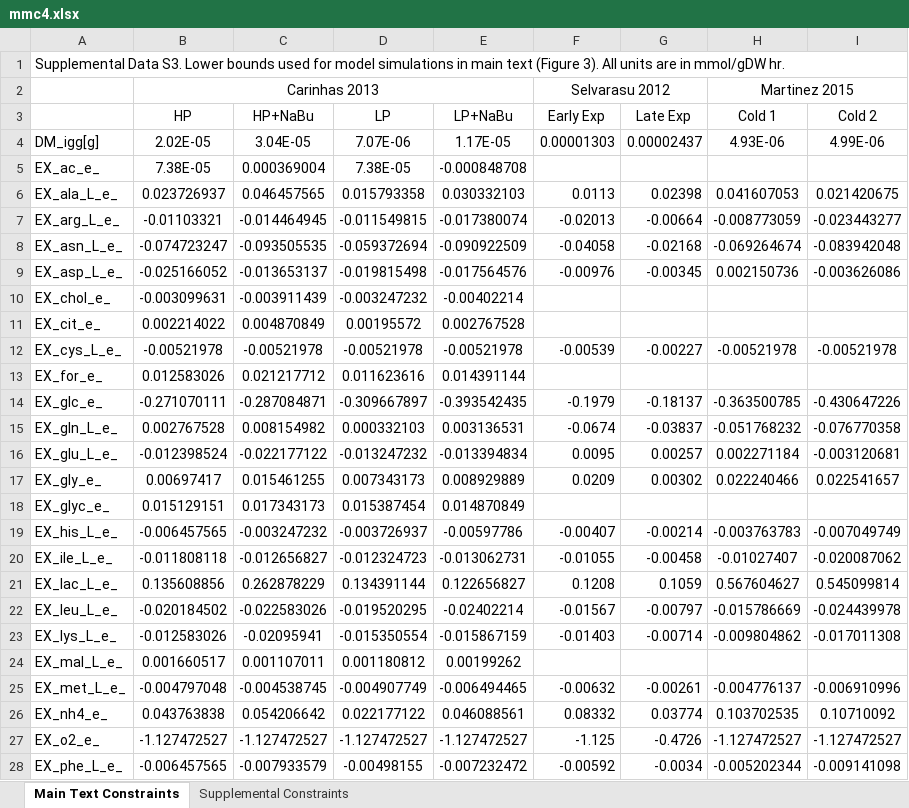
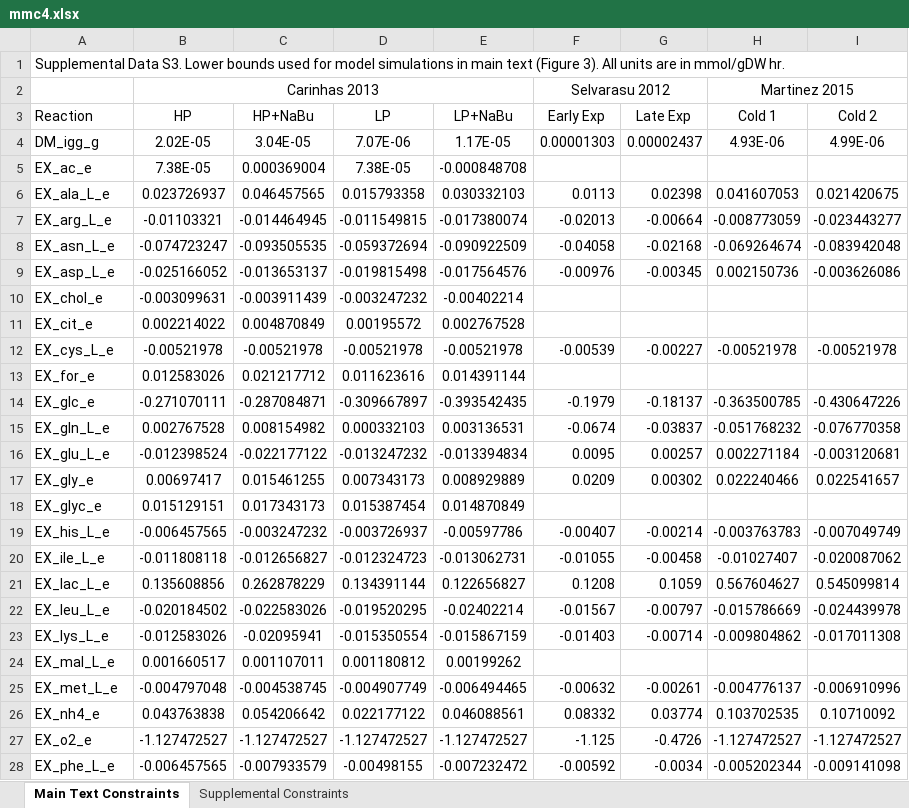
Before and after one commit to LewisLabUCSD/iCHO3K, an Excel workbook: Data/Uptake_Secretion_Rates/mmc4.xlsx, sheet Main Text Constraints, drawn as a sheet; only a part is shown; values as stored, in another font and other column widths than the file's, no borders; the diff covers the shown part only; the diff names each change by its address in the sheet, - before the commit and + after, or states it on an @@ line.

Commit message:
Uptake/Secretion rates update

```diff
--- a/Data/Uptake_Secretion_Rates/mmc4.xlsx (sheet Main Text Constraints)
+++ b/Data/Uptake_Secretion_Rates/mmc4.xlsx (sheet Main Text Constraints)
-A3: (empty)
+A3: Reaction
-A4 (Reaction): DM_igg[g]
+A4 (Reaction): DM_igg_g
-A5 (Reaction): EX_ac_e_
+A5 (Reaction): EX_ac_e
-A6 (Reaction): EX_ala_L_e_
+A6 (Reaction): EX_ala_L_e
-A7 (Reaction): EX_arg_L_e_
+A7 (Reaction): EX_arg_L_e
-A8 (Reaction): EX_asn_L_e_
+A8 (Reaction): EX_asn_L_e
-A9 (Reaction): EX_asp_L_e_
+A9 (Reaction): EX_asp_L_e
-A10 (Reaction): EX_chol_e_
+A10 (Reaction): EX_chol_e
-A11 (Reaction): EX_cit_e_
+A11 (Reaction): EX_cit_e
-A12 (Reaction): EX_cys_L_e_
+A12 (Reaction): EX_cys_L_e
-A13 (Reaction): EX_for_e_
+A13 (Reaction): EX_for_e
-A14 (Reaction): EX_glc_e_
+A14 (Reaction): EX_glc_e
-A15 (Reaction): EX_gln_L_e_
+A15 (Reaction): EX_gln_L_e
-A16 (Reaction): EX_glu_L_e_
+A16 (Reaction): EX_glu_L_e
-A17 (Reaction): EX_gly_e_
+A17 (Reaction): EX_gly_e
-A18 (Reaction): EX_glyc_e_
+A18 (Reaction): EX_glyc_e
-A19 (Reaction): EX_his_L_e_
+A19 (Reaction): EX_his_L_e
-A20 (Reaction): EX_ile_L_e_
+A20 (Reaction): EX_ile_L_e
-A21 (Reaction): EX_lac_L_e_
+A21 (Reaction): EX_lac_L_e
-A22 (Reaction): EX_leu_L_e_
+A22 (Reaction): EX_leu_L_e
-A23 (Reaction): EX_lys_L_e_
+A23 (Reaction): EX_lys_L_e
-A24 (Reaction): EX_mal_L_e_
+A24 (Reaction): EX_mal_L_e
-A25 (Reaction): EX_met_L_e_
+A25 (Reaction): EX_met_L_e
-A26 (Reaction): EX_nh4_e_
+A26 (Reaction): EX_nh4_e
-A27 (Reaction): EX_o2_e_
+A27 (Reaction): EX_o2_e
-A28 (Reaction): EX_phe_L_e_
+A28 (Reaction): EX_phe_L_e
```
Also changed, not shown: 16 edited cells elsewhere in this sheet, 16 other files.
